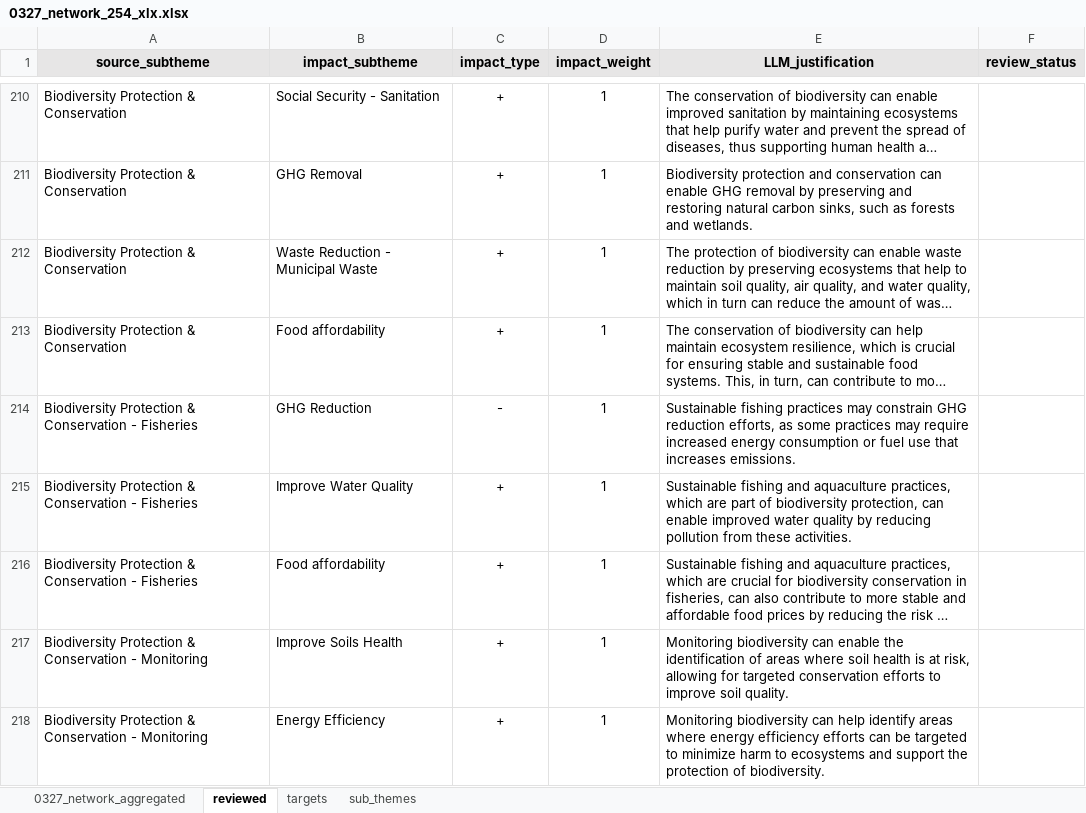
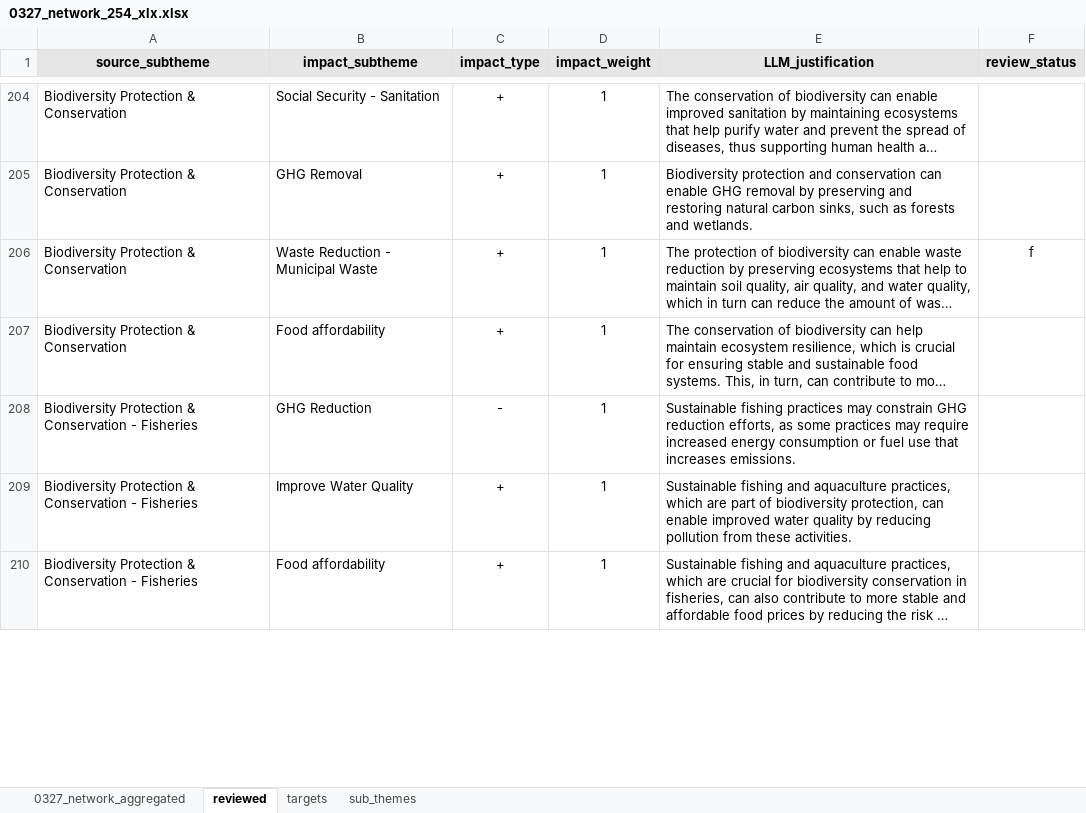
Before and after one commit to giorgiobolchi/jrc-egd, an Excel workbook: LLM/Data/Outputs/0327 - network_250+/0327_network_254_xlx.xlsx, sheet reviewed, drawn as a sheet; only a part is shown, gaps mark what is left out; long unchanged cells end in …; values as stored, in another font and other column widths than the file's, no borders; conditional formats not drawn; removed rows and columns are numbered as before the commit, all else as after; the diff covers the shown part only; the diff names each change by its address in the sheet, - before the commit and + after, or states it on an @@ line.

```diff
--- a/LLM/Data/Outputs/0327 - network_250+/0327_network_254_xlx.xlsx (sheet reviewed)
+++ b/LLM/Data/Outputs/0327 - network_250+/0327_network_254_xlx.xlsx (sheet reviewed)
-F206 (review_status): (empty)
+F206 (review_status): f
-row 217: Biodiversity Protection & Conservation - Monitoring | Improve Soils Health | + | 1 | Monitoring biodiversity can enable the identification of areas where soil health is at risk, allowing for targeted conservation efforts to improve soil quality.
-row 218: Biodiversity Protection & Conservation - Monitoring | Energy Efficiency | + | 1 | Monitoring biodiversity can help identify areas where energy efficiency efforts can be targeted to minimize harm to ecosystems and support the protection of biodiversity.
```
Also changed, not shown: 4 added rows, 16 removed rows, 40 edited cells and cell formats elsewhere in this sheet, sheet targets, sheet 0327_network_aggregated, LLM/Data/Outputs/0328/0328_network_250.xlsx, LLM/Data/target_NACE_classification+assessments.xlsx, 21 other files.
